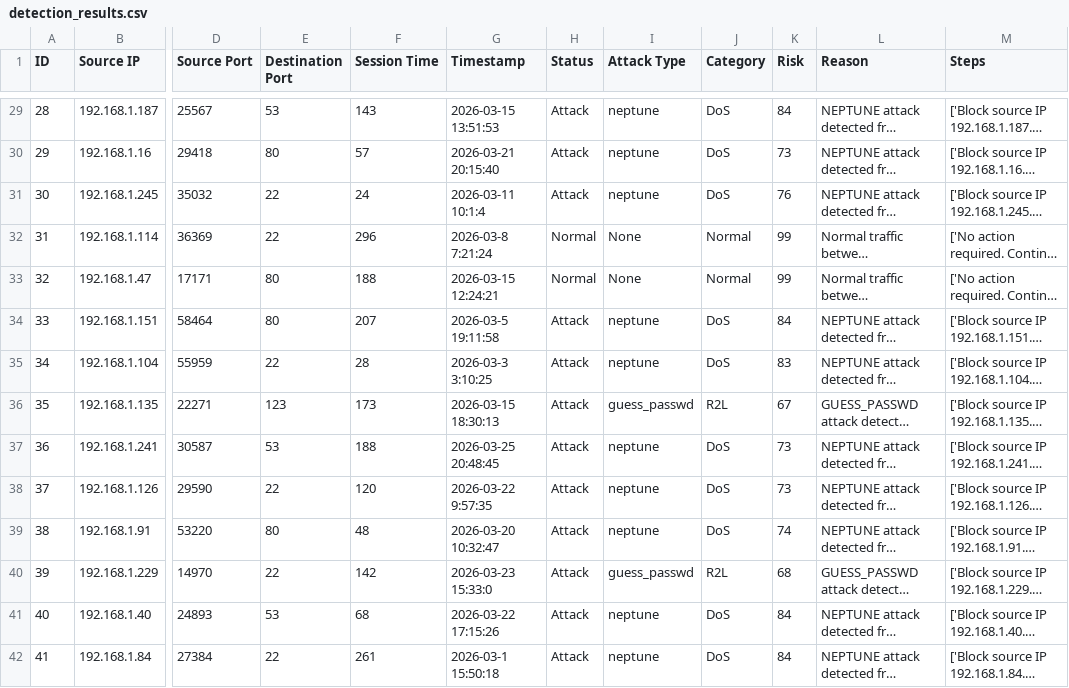
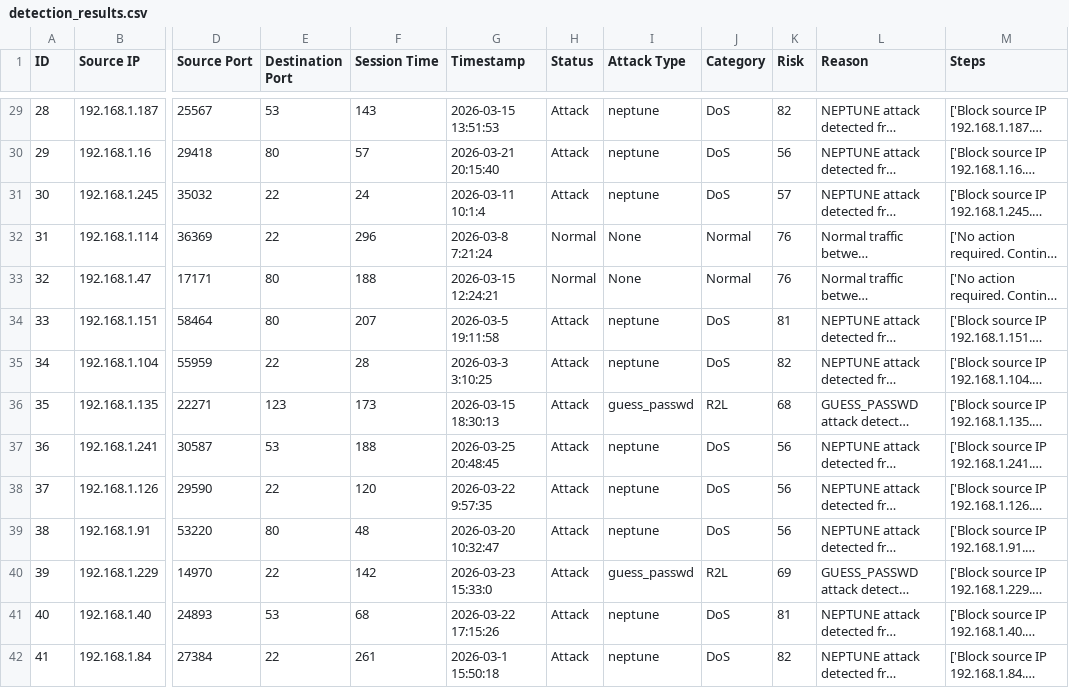
Before and after one commit to DEVIN-003/CYBER-SHIELD, a CSV file: results/detection_results.csv, drawn as a sheet; only a part is shown, gaps mark what is left out; long unchanged cells end in …; the diff covers the shown part only; the diff names each change by its address in the sheet, - before the commit and + after, or states it on an @@ line.

```diff
--- a/results/detection_results.csv
+++ b/results/detection_results.csv
-K29 (Risk): 84
+K29 (Risk): 82
-K30 (Risk): 73
+K30 (Risk): 56
-K31 (Risk): 76
+K31 (Risk): 57
-K32:K33 (Risk): 99
+K32:K33 (Risk): 76
-K34 (Risk): 84
+K34 (Risk): 81
-K35 (Risk): 83
+K35 (Risk): 82
-K36 (Risk): 67
+K36 (Risk): 68
-K37:K38 (Risk): 73
+K37:K38 (Risk): 56
-K39 (Risk): 74
+K39 (Risk): 56
-K40 (Risk): 68
+K40 (Risk): 69
-K41 (Risk): 84
+K41 (Risk): 81
-K42 (Risk): 84
+K42 (Risk): 82
```
Also changed, not shown: 177 edited cells elsewhere in this file, 19 other files.
